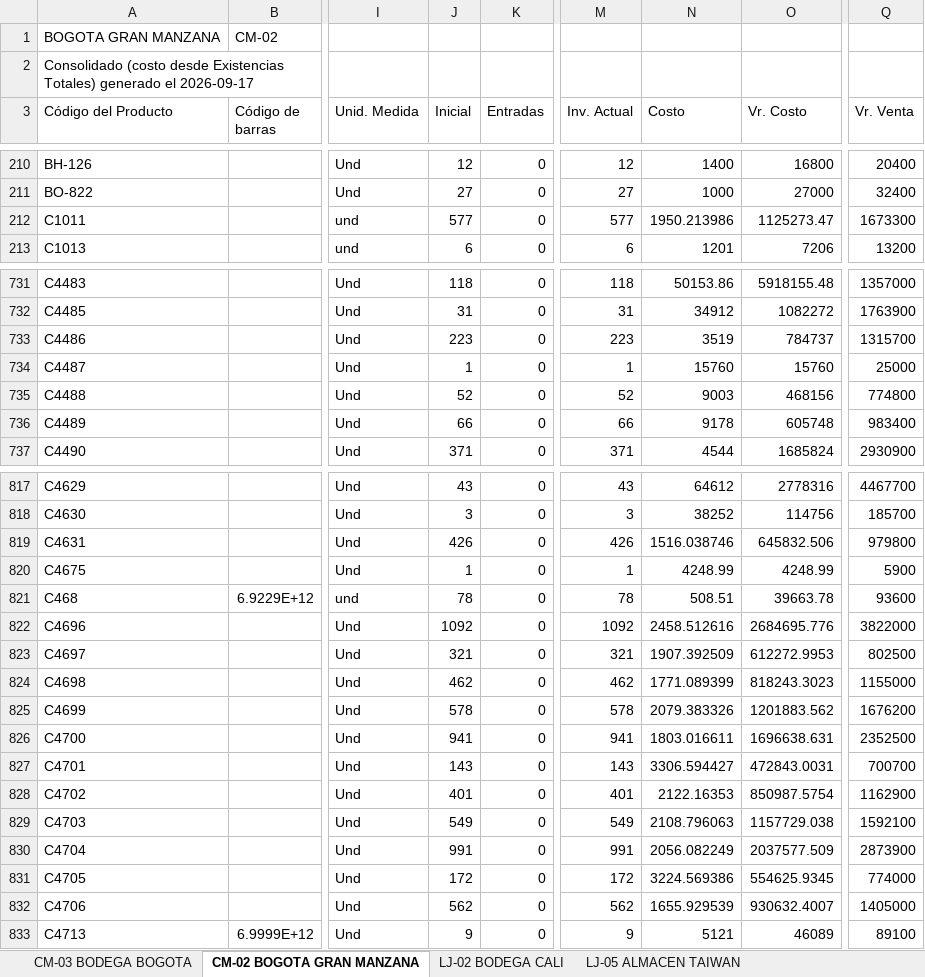
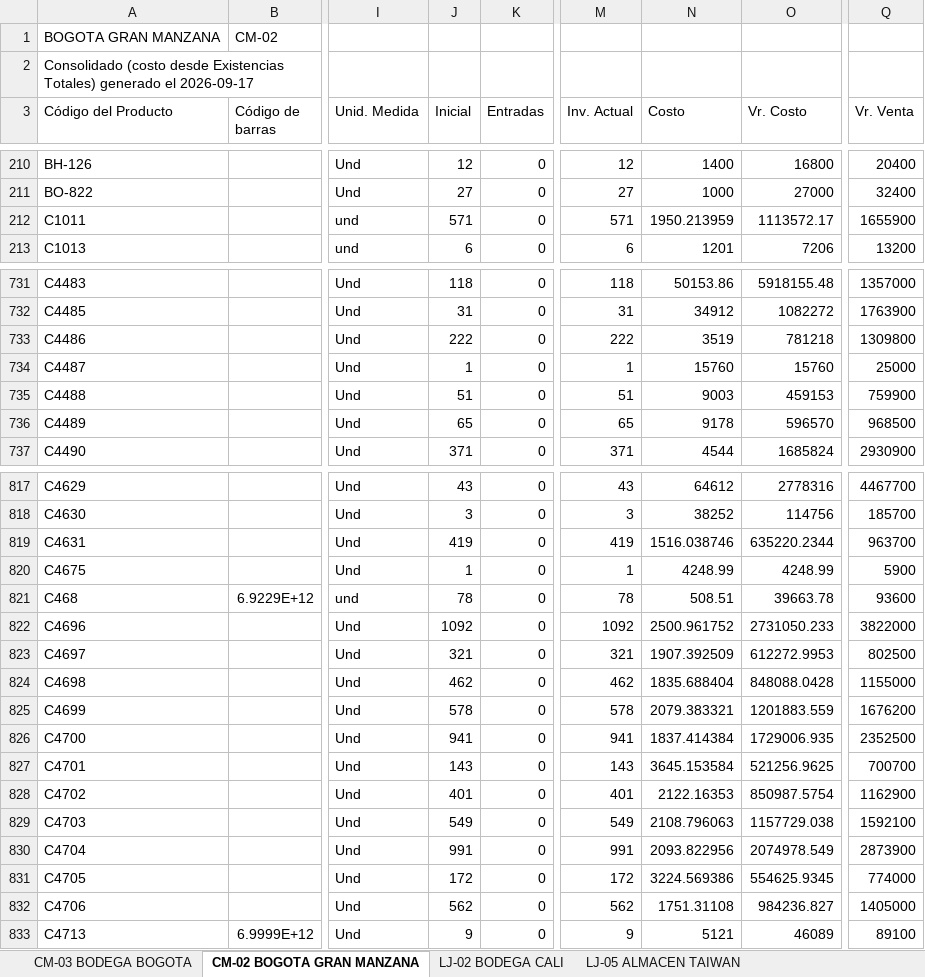
Before and after one commit to jeicardu03/vsummer-dashboard-toys, an Excel workbook: consolidado.xlsx, sheet CM-02 BOGOTA GRAN MANZANA, drawn as a sheet; only a part is shown, gaps mark what is left out; values as stored, in another font and other column widths than the file's, no borders; the diff covers the shown part only; the diff names each change by its address in the sheet, - before the commit and + after, or states it on an @@ line.

Commit message:
Actualizacion diaria del dashboard de inventarios

```diff
--- a/consolidado.xlsx (sheet CM-02 BOGOTA GRAN MANZANA)
+++ b/consolidado.xlsx (sheet CM-02 BOGOTA GRAN MANZANA)
-J212 (Inicial): 577
+J212 (Inicial): 571
-M212 (Inv. Actual): 577
+M212 (Inv. Actual): 571
-N212 (Costo): 1950.213986
+N212 (Costo): 1950.213959
-O212 (Vr. Costo): 1125273.47
+O212 (Vr. Costo): 1113572.17
-Q212 (Vr. Venta): 1673300
+Q212 (Vr. Venta): 1655900
-J733 (Inicial): 223
+J733 (Inicial): 222
-M733 (Inv. Actual): 223
+M733 (Inv. Actual): 222
-O733 (Vr. Costo): 784737
+O733 (Vr. Costo): 781218
-Q733 (Vr. Venta): 1315700
+Q733 (Vr. Venta): 1309800
-J735 (Inicial): 52
+J735 (Inicial): 51
-M735 (Inv. Actual): 52
+M735 (Inv. Actual): 51
-O735 (Vr. Costo): 468156
+O735 (Vr. Costo): 459153
-Q735 (Vr. Venta): 774800
+Q735 (Vr. Venta): 759900
-J736 (Inicial): 66
+J736 (Inicial): 65
-M736 (Inv. Actual): 66
+M736 (Inv. Actual): 65
-O736 (Vr. Costo): 605748
+O736 (Vr. Costo): 596570
-Q736 (Vr. Venta): 983400
+Q736 (Vr. Venta): 968500
-J819 (Inicial): 426
+J819 (Inicial): 419
-M819 (Inv. Actual): 426
+M819 (Inv. Actual): 419
-O819 (Vr. Costo): 645832.506
+O819 (Vr. Costo): 635220.2344
-Q819 (Vr. Venta): 979800
+Q819 (Vr. Venta): 963700
-N822 (Costo): 2458.512616
+N822 (Costo): 2500.961752
-O822 (Vr. Costo): 2684695.776
+O822 (Vr. Costo): 2731050.233
-N824 (Costo): 1771.089399
+N824 (Costo): 1835.688404
-O824 (Vr. Costo): 818243.3023
+O824 (Vr. Costo): 848088.0428
-N825 (Costo): 2079.383326
+N825 (Costo): 2079.383321
-O825 (Vr. Costo): 1201883.562
+O825 (Vr. Costo): 1201883.559
-N826 (Costo): 1803.016611
+N826 (Costo): 1837.414384
-O826 (Vr. Costo): 1696638.631
+O826 (Vr. Costo): 1729006.935
-N827 (Costo): 3306.594427
+N827 (Costo): 3645.153584
-O827 (Vr. Costo): 472843.0031
+O827 (Vr. Costo): 521256.9625
-N830 (Costo): 2056.082249
+N830 (Costo): 2093.822956
-O830 (Vr. Costo): 2037577.509
+O830 (Vr. Costo): 2074978.549
-N832 (Costo): 1655.929539
+N832 (Costo): 1751.31108
-O832 (Vr. Costo): 930632.4007
+O832 (Vr. Costo): 984236.827
```
Also changed, not shown: 180 edited cells elsewhere in this sheet, sheet LJ-05 ALMACEN TAIWAN, sheet LJ-100 BODEGA BUCARAMANGA, sheet CM-105 CTG TOP OPEN, sheet LJ-101 ALMACEN BUCARAMANGA, sheet 02 LOCAL 32, sheet CM-03 BODEGA BOGOTA, 3 more sheets, bodegas/001.xlsx, bodegas/CM-105.xlsx, 12 other files.
